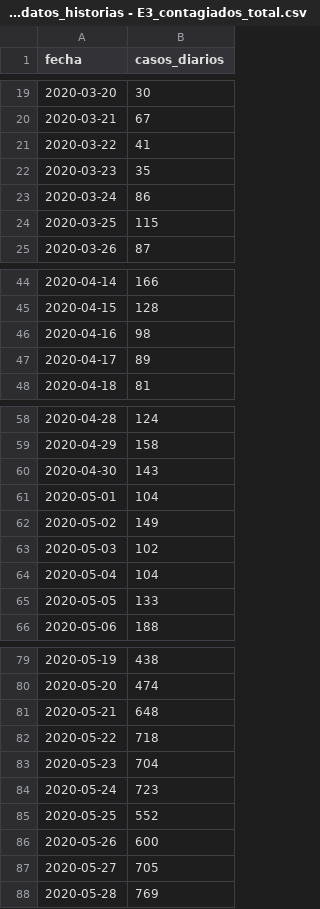
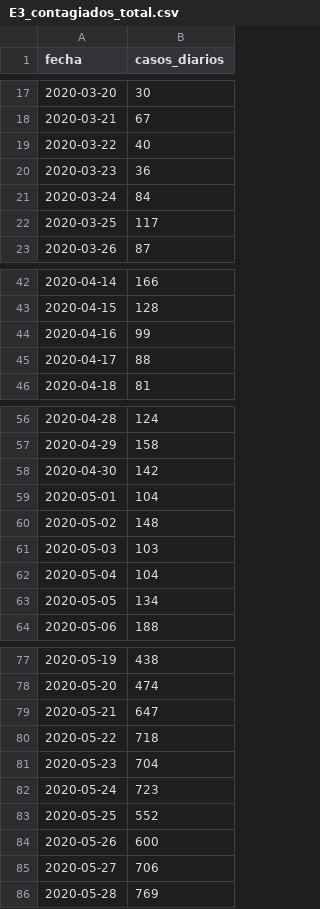
Before and after one commit to visualizando/fbb, a CSV file: datos/E3_contagiados_total.csv (was datos/Fuente_datos_historias - E3_contagiados_total.csv), drawn as a sheet; only a part is shown, gaps mark what is left out; the diff covers the shown part only.

Commit message:
reemplazo de datasets y actualizo e1 y e4

```diff
--- a/datos/Fuente_datos_historias - E3_contagiados_total.csv
+++ b/datos/E3_contagiados_total.csv
@@ -20,6 +18,6 @@ fecha,casos_diarios
 2020-03-21,67
-2020-03-22,41
-2020-03-23,35
-2020-03-24,86
-2020-03-25,115
+2020-03-22,40
+2020-03-23,36
+2020-03-24,84
+2020-03-25,117
 2020-03-26,87
@@ -45,4 +43,4 @@ fecha,casos_diarios
 2020-04-15,128
-2020-04-16,98
-2020-04-17,89
+2020-04-16,99
+2020-04-17,88
 2020-04-18,81
@@ -59,8 +57,8 @@ fecha,casos_diarios
 2020-04-29,158
-2020-04-30,143
+2020-04-30,142
 2020-05-01,104
-2020-05-02,149
-2020-05-03,102
+2020-05-02,148
+2020-05-03,103
 2020-05-04,104
-2020-05-05,133
+2020-05-05,134
 2020-05-06,188
@@ -80,3 +78,3 @@ fecha,casos_diarios
 2020-05-20,474
-2020-05-21,648
+2020-05-21,647
 2020-05-22,718
@@ -86,3 +84,3 @@ fecha,casos_diarios
 2020-05-26,600
-2020-05-27,705
+2020-05-27,706
 2020-05-28,769
```
Also changed, not shown: 15 added rows, 2 removed rows and 3 edited cells elsewhere in this file, 13 other files.
